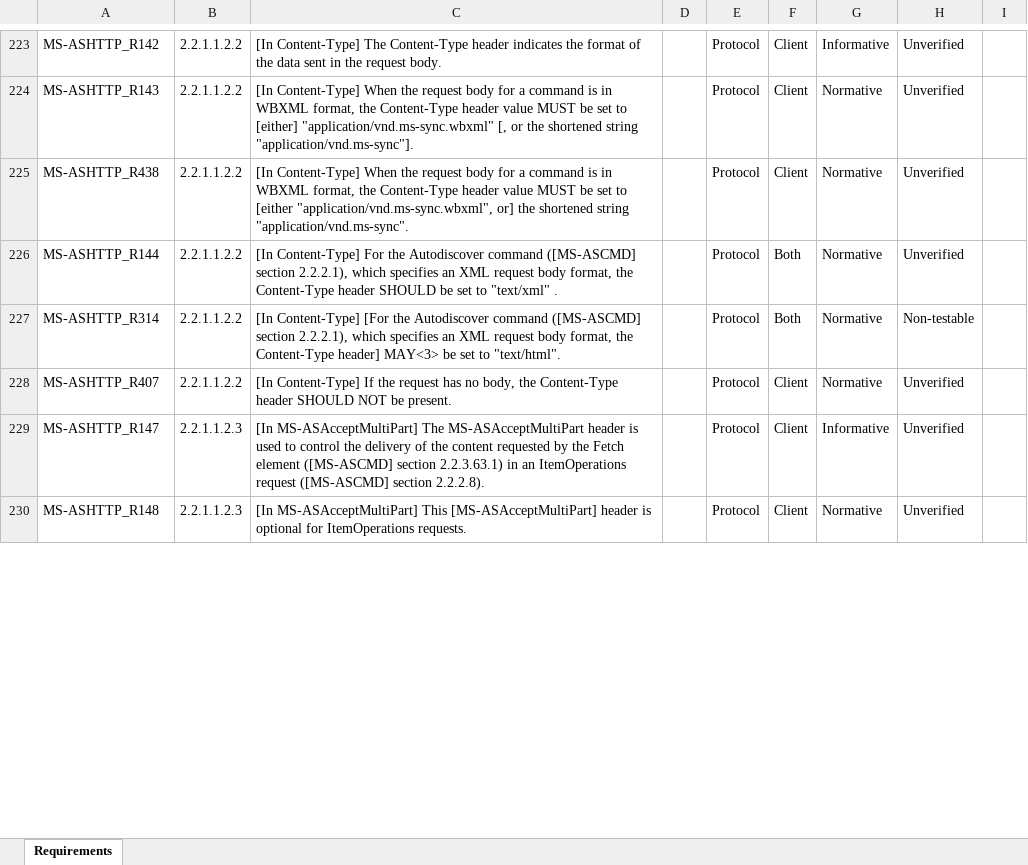
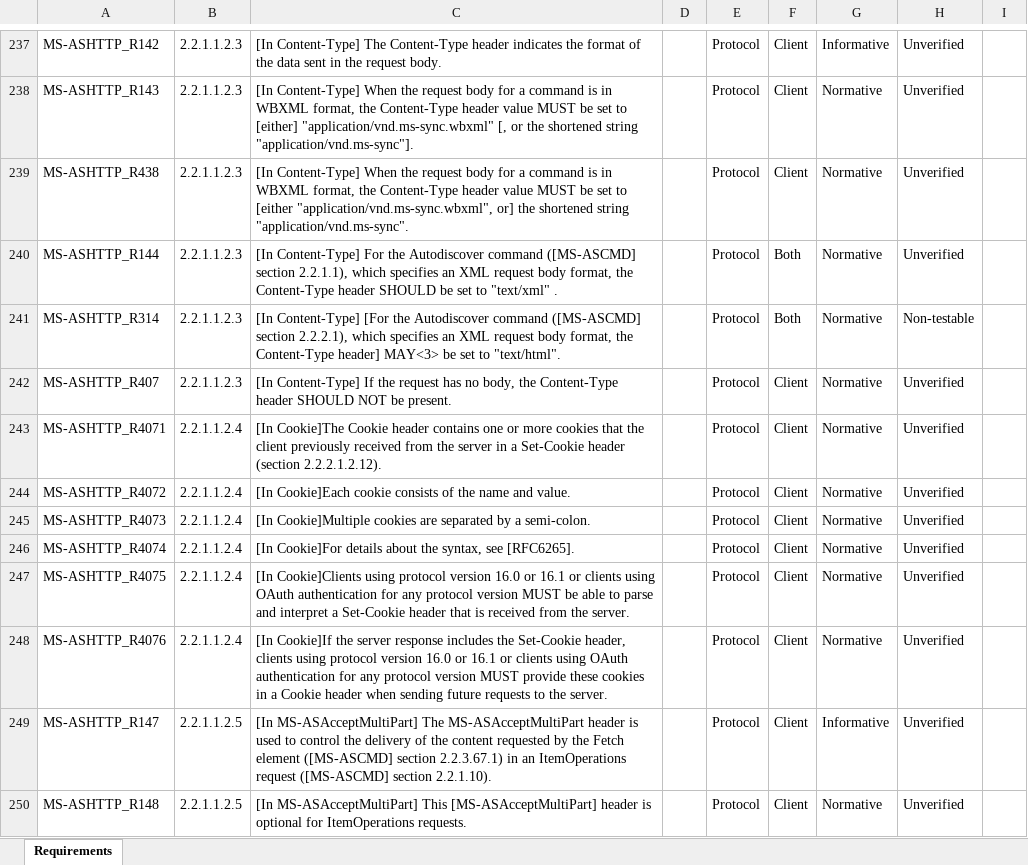
Before and after one commit to OfficeDev/Interop-TestSuites, an Excel workbook: ExchangeActiveSync/Docs/MS-ASHTTP/MS-ASHTTP_RequirementSpecification.xlsx, sheet Requirements, drawn as a sheet; only a part is shown, gaps mark what is left out; values as stored, in another font and other column widths than the file's, no borders; conditional formats and table styles not drawn; addresses are those after the commit; the diff covers the shown part only; the diff names each change by its address in the sheet, - before the commit and + after, or states it on an @@ line.

Commit message:
Update RS of MS-ASHTTP according to the document of v20181211

```diff
--- a/ExchangeActiveSync/Docs/MS-ASHTTP/MS-ASHTTP_RequirementSpecification.xlsx (sheet Requirements)
+++ b/ExchangeActiveSync/Docs/MS-ASHTTP/MS-ASHTTP_RequirementSpecification.xlsx (sheet Requirements)
-B237:B242: 2.2.1.1.2.2
+B237:B242: 2.2.1.1.2.3
-C240: …([MS-ASCMD] section 2.2.2.1), which specifies…
+C240: …([MS-ASCMD] section 2.2.1.1), which specifies…
+row 243: MS-ASHTTP_R4071 | 2.2.1.1.2.4 | [In Cookie]The Cookie header contains one or more cookies that the client previously received from the server in a Set-Cookie header (section 2.2.2.1.2.12). |  | Protocol | Client | Normative | Unverified
+row 244: MS-ASHTTP_R4072 | 2.2.1.1.2.4 | [In Cookie]Each cookie consists of the name and value. |  | Protocol | Client | Normative | Unverified
+row 245: MS-ASHTTP_R4073 | 2.2.1.1.2.4 | [In Cookie]Multiple cookies are separated by a semi-colon. |  | Protocol | Client | Normative | Unverified
+row 246: MS-ASHTTP_R4074 | 2.2.1.1.2.4 | [In Cookie]For details about the syntax, see [RFC6265]. |  | Protocol | Client | Normative | Unverified
+row 247: MS-ASHTTP_R4075 | 2.2.1.1.2.4 | [In Cookie]Clients using protocol version 16.0 or 16.1 or clients using OAuth authentication for any protocol version MUST be able to parse and interpret a Set-Cookie header that is received from the server. |  | Protocol | Client | Normative | Unverified
+row 248: MS-ASHTTP_R4076 | 2.2.1.1.2.4 | [In Cookie]If the server response includes the Set-Cookie header, clients using protocol version 16.0 or 16.1 or clients using OAuth authentication for any protocol version MUST provide these cookies in a Cookie header when sending future requests to the server. |  | Protocol | Client | Normative | Unverified
-B249:B250: 2.2.1.1.2.3
+B249:B250: 2.2.1.1.2.5
-C249: …([MS-ASCMD] section 2.2.3.63.1) in an ItemOperations request ([MS-ASCMD] section 2.2.2.8).
+C249: …([MS-ASCMD] section 2.2.3.67.1) in an ItemOperations request ([MS-ASCMD] section 2.2.1.10).
```
Also changed, not shown: 22 added rows, 7 removed rows and 72 edited cells elsewhere in this sheet, 3 other files.
